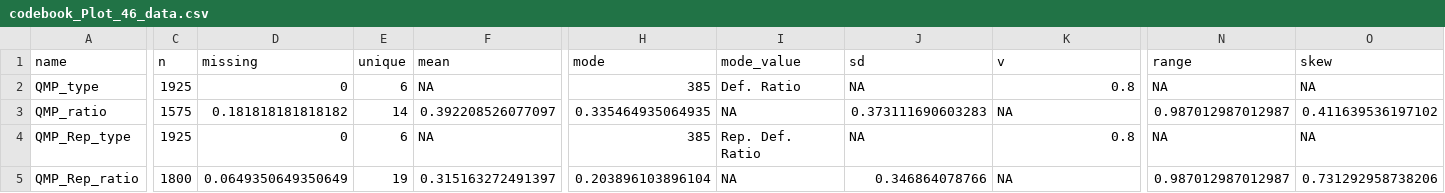
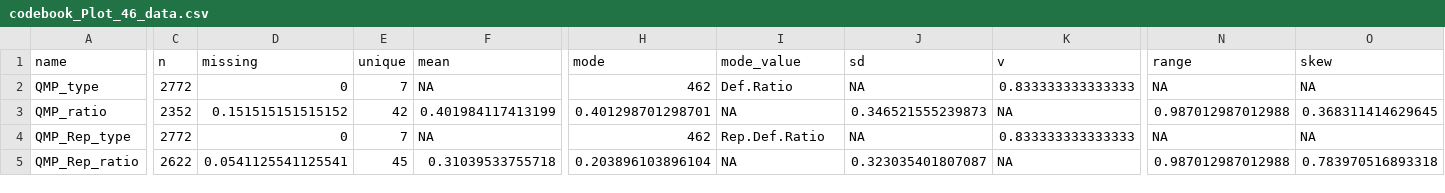
Before and after one commit to CasGoos/measurement_and_replication, a CSV file: Data/AnalysisData/codebook_Plot_46_data.csv, drawn as a sheet; only a part is shown, gaps mark what is left out; the diff covers the shown part only; the diff names each change by its address in the sheet, - before the commit and + after, or states it on an @@ line.

```diff
--- a/Data/AnalysisData/codebook_Plot_46_data.csv
+++ b/Data/AnalysisData/codebook_Plot_46_data.csv
-C2 (n): 1925
+C2 (n): 2772
-E2 (unique): 6
+E2 (unique): 7
-H2 (mode): 385
+H2 (mode): 462
-I2 (mode_value): Def. Ratio
+I2 (mode_value): Def.Ratio
-K2 (v): 0.8
+K2 (v): 0.833333333333333
-C3 (n): 1575
+C3 (n): 2352
-D3 (missing): 0.181818181818182
+D3 (missing): 0.151515151515152
-E3 (unique): 14
+E3 (unique): 42
-F3 (mean): 0.392208526077097
+F3 (mean): 0.401984117413199
-H3 (mode): 0.335464935064935
+H3 (mode): 0.401298701298701
-J3 (sd): 0.373111690603283
+J3 (sd): 0.346521555239873
-N3 (range): 0.987012987012987
+N3 (range): 0.987012987012988
-O3 (skew): 0.411639536197102
+O3 (skew): 0.368311414629645
-C4 (n): 1925
+C4 (n): 2772
-E4 (unique): 6
+E4 (unique): 7
-H4 (mode): 385
+H4 (mode): 462
-I4 (mode_value): Rep. Def. Ratio
+I4 (mode_value): Rep.Def.Ratio
-K4 (v): 0.8
+K4 (v): 0.833333333333333
-C5 (n): 1800
+C5 (n): 2622
-D5 (missing): 0.0649350649350649
+D5 (missing): 0.0541125541125541
-E5 (unique): 19
+E5 (unique): 45
-F5 (mean): 0.315163272491397
+F5 (mean): 0.31039533755718
-J5 (sd): 0.346864078766
+J5 (sd): 0.323035401807087
-N5 (range): 0.987012987012987
+N5 (range): 0.987012987012988
-O5 (skew): 0.731292958738206
+O5 (skew): 0.783970516893318
```
Also changed, not shown: 7 edited cells elsewhere in this file, Data/AnalysisData/codebook_plot_46_data_REV.csv, 14 other files.
